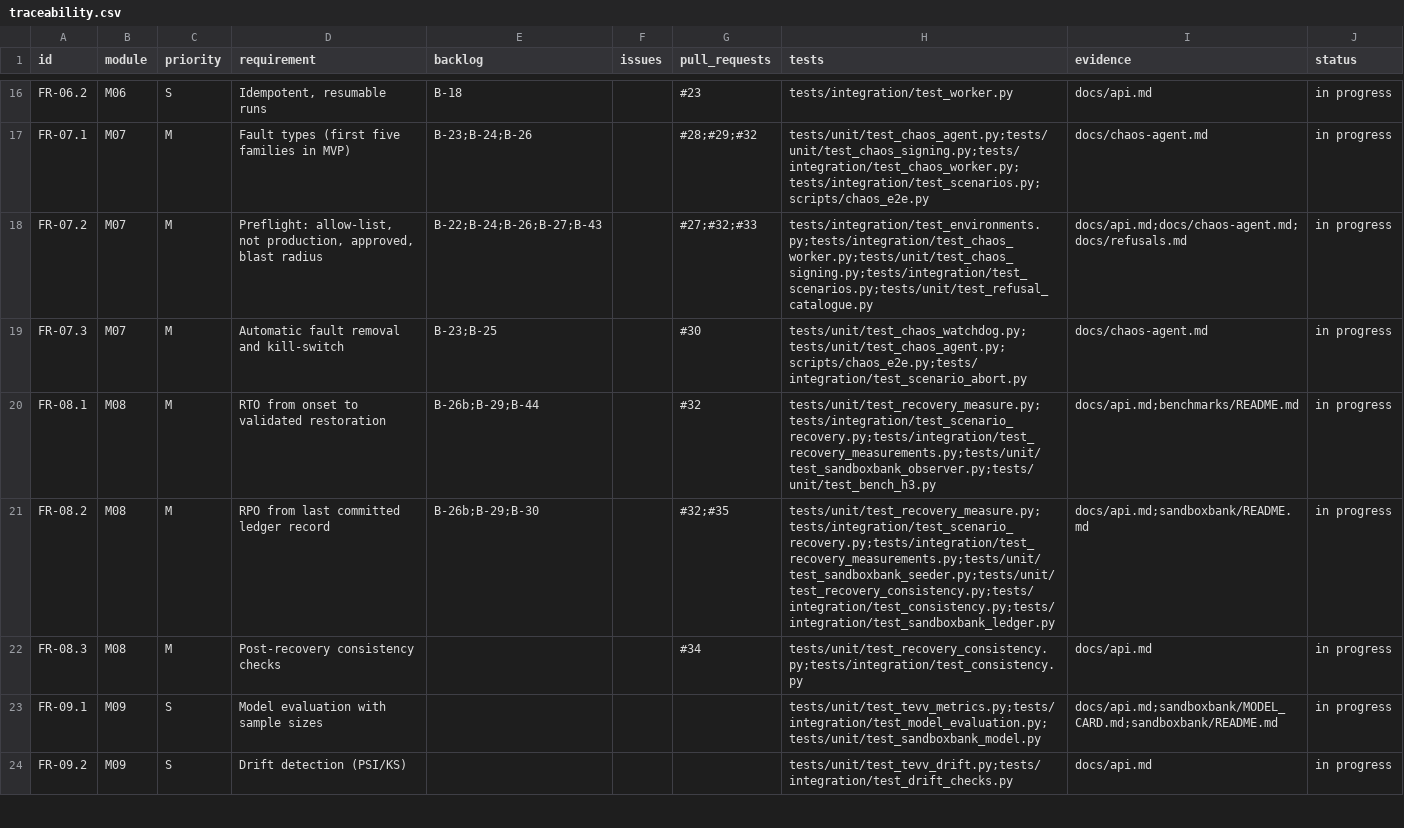
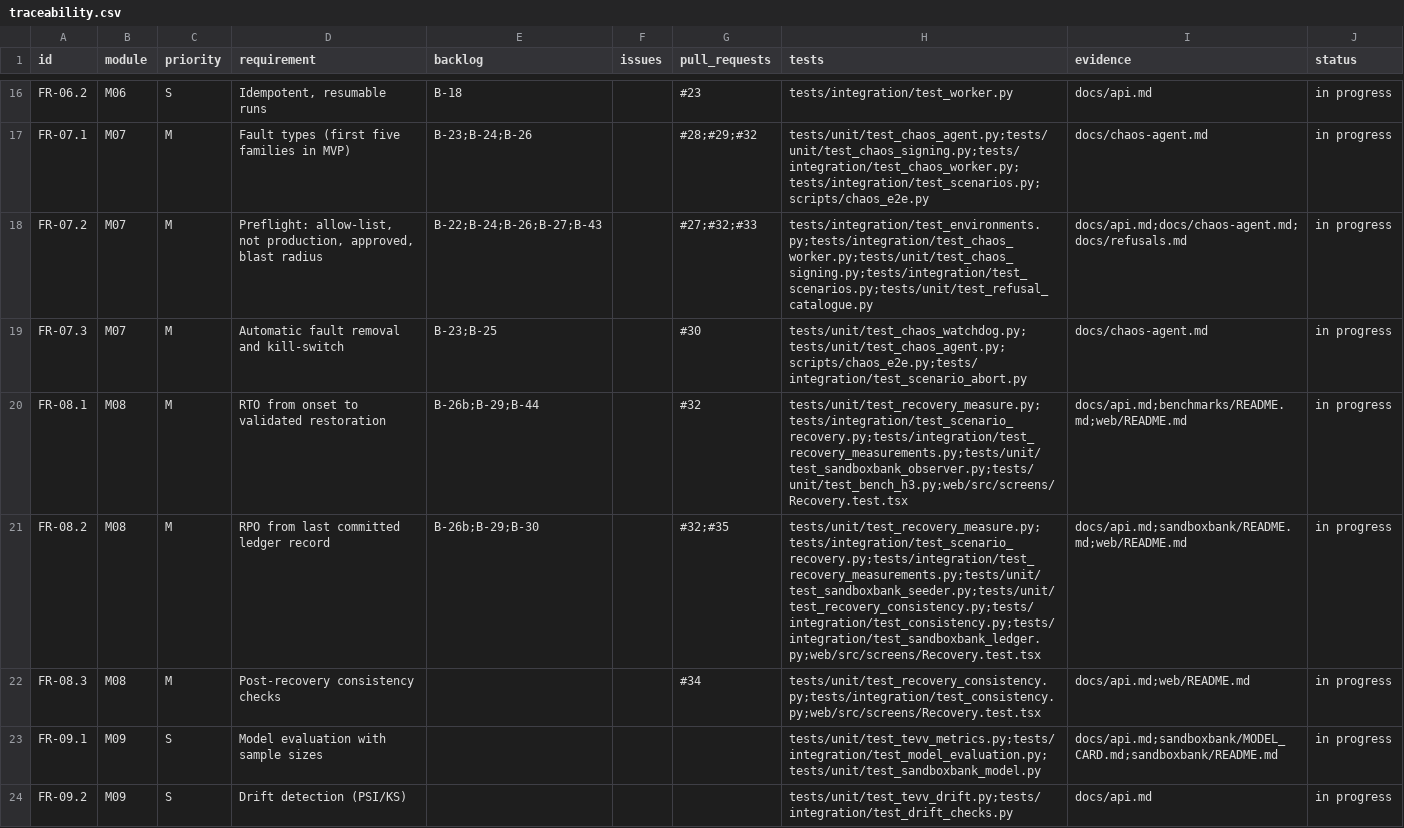
Before and after one commit to resilinet-ai/resilinet-ai, a CSV file: docs/traceability.csv, drawn as a sheet; only a part is shown, gaps mark what is left out.

```diff
--- a/docs/traceability.csv
+++ b/docs/traceability.csv
@@ -19,5 +19,5 @@ FR-07.2,M07,M,"Preflight: allow-list, not production, approved, blast radius",B-
 FR-07.3,M07,M,Automatic fault removal and kill-switch,B-23;B-25,,#30,tests/unit/test_chaos_watchdog.py;tests/unit/test_chaos_agent.py;scripts/chaos_e2e.py;tests/integration/test_scenario_abort.py,docs/chaos-agent.md,in progress
-FR-08.1,M08,M,RTO from onset to validated restoration,B-26b;B-29;B-44,,#32,tests/unit/test_recovery_measure.py;tests/integration/test_scenario_recovery.py;tests/integration/test_recovery_measurements.py;tests/unit/test_sandboxbank_observer.py;tests/unit/test_bench_h3.py,docs/api.md;benchmarks/README.md,in progress
-FR-08.2,M08,M,RPO from last committed ledger record,B-26b;B-29;B-30,,#32;#35,tests/unit/test_recovery_measure.py;tests/integration/test_scenario_recovery.py;tests/integration/test_recovery_measurements.py;tests/unit/test_sandboxbank_seeder.py;tests/unit/test_recovery_consistency.py;tests/integration/test_consistency.py;tests/integration/test_sandboxbank_ledger.py,docs/api.md;sandboxbank/README.md,in progress
-FR-08.3,M08,M,Post-recovery consistency checks,,,#34,tests/unit/test_recovery_consistency.py;tests/integration/test_consistency.py,docs/api.md,in progress
+FR-08.1,M08,M,RTO from onset to validated restoration,B-26b;B-29;B-44,,#32,tests/unit/test_recovery_measure.py;tests/integration/test_scenario_recovery.py;tests/integration/test_recovery_measurements.py;tests/unit/test_sandboxbank_observer.py;tests/unit/test_bench_h3.py;web/src/screens/Recovery.test.tsx,docs/api.md;benchmarks/README.md;web/README.md,in progress
+FR-08.2,M08,M,RPO from last committed ledger record,B-26b;B-29;B-30,,#32;#35,tests/unit/test_recovery_measure.py;tests/integration/test_scenario_recovery.py;tests/integration/test_recovery_measurements.py;tests/unit/test_sandboxbank_seeder.py;tests/unit/test_recovery_consistency.py;tests/integration/test_consistency.py;tests/integration/test_sandboxbank_ledger.py;web/src/screens/Recovery.test.tsx,docs/api.md;sandboxbank/README.md;web/README.md,in progress
+FR-08.3,M08,M,Post-recovery consistency checks,,,#34,tests/unit/test_recovery_consistency.py;tests/integration/test_consistency.py;web/src/screens/Recovery.test.tsx,docs/api.md;web/README.md,in progress
 FR-09.1,M09,S,Model evaluation with sample sizes,,,,tests/unit/test_tevv_metrics.py;tests/integration/test_model_evaluation.py;tests/unit/test_sandboxbank_model.py,docs/api.md;sandboxbank/MODEL_CARD.md;sandboxbank/README.md,in progress
```
Also changed, not shown: 16 other files.
